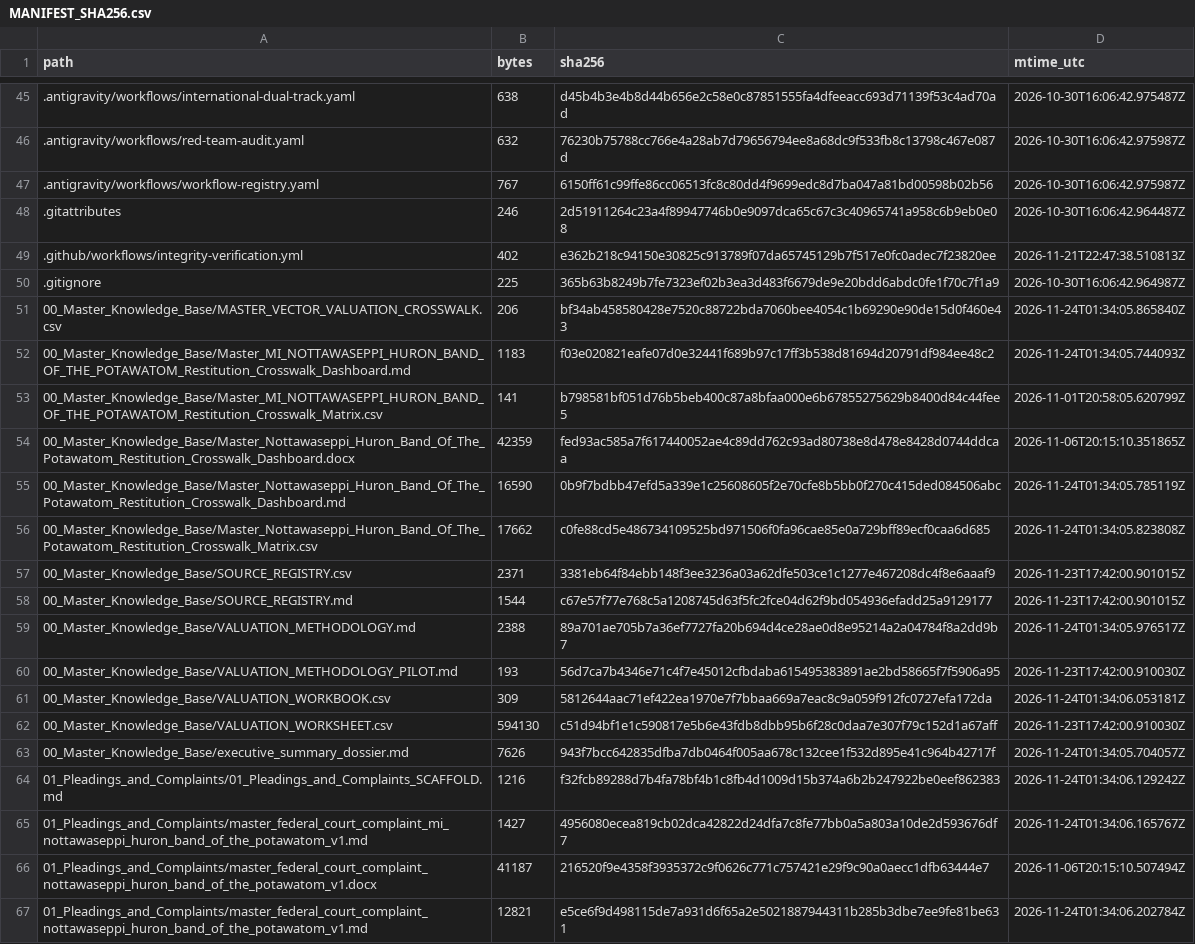
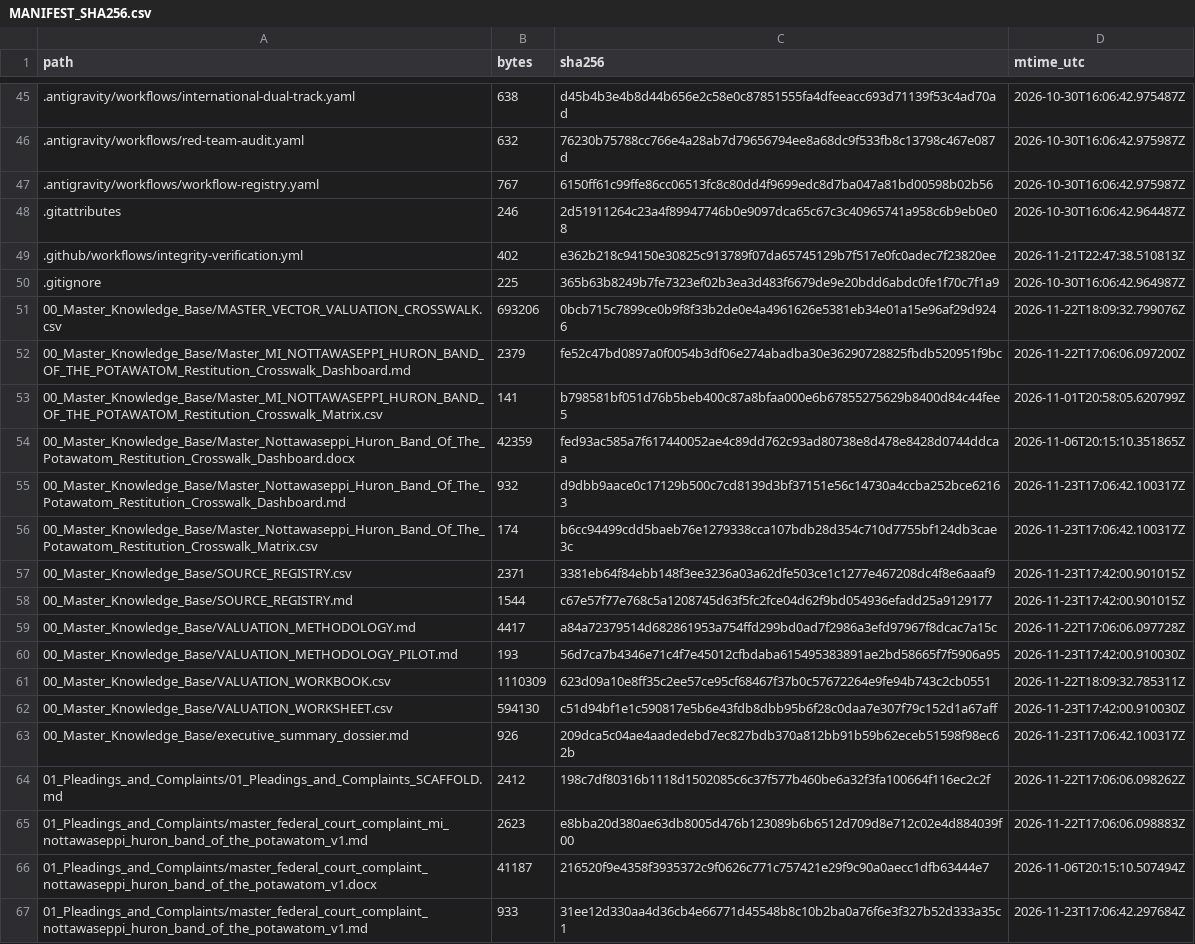
Before and after one commit to GlobalRestitutionAlliance/turtle-island-us-mi-nottawaseppi-huron-band-of-the-potawatom-master-litigation, a CSV file: 99_Archives_and_Manifests/MANIFEST_SHA256.csv, drawn as a sheet; only a part is shown, gaps mark what is left out; the diff covers the shown part only.

```diff
--- a/99_Archives_and_Manifests/MANIFEST_SHA256.csv
+++ b/99_Archives_and_Manifests/MANIFEST_SHA256.csv
@@ -50,18 +50,18 @@ path,bytes,sha256,mtime_utc
 .gitignore,225,365b63b8249b7fe7323ef02b3ea3d483f6679de9e20bdd6abdc0fe1f70c7f1a9,2026-10-30T16:06:42.964987Z
-00_Master_Knowledge_Base/MASTER_VECTOR_VALUATION_CROSSWALK.csv,206,bf34ab458580428e7520c88722bda7060bee4054c1b69290e90de15d0f460e43,2026-11-24T01:34:05.865840Z
-00_Master_Knowledge_Base/Master_MI_NOTTAWASEPPI_HURON_BAND_OF_THE_POTAWATOM_Restitution_Crosswalk_Dashboard.md,1183,f03e020821eafe07d0e32441f689b97c17ff3b538d81694d20791df984ee48c2,2026-11-24T01:34:05.744093Z
+00_Master_Knowledge_Base/MASTER_VECTOR_VALUATION_CROSSWALK.csv,693206,0bcb715c7899ce0b9f8f33b2de0e4a4961626e5381eb34e01a15e96af29d9246,2026-11-22T18:09:32.799076Z
+00_Master_Knowledge_Base/Master_MI_NOTTAWASEPPI_HURON_BAND_OF_THE_POTAWATOM_Restitution_Crosswalk_Dashboard.md,2379,fe52c47bd0897a0f0054b3df06e274abadba30e36290728825fbdb520951f9bc,2026-11-22T17:06:06.097200Z
 00_Master_Knowledge_Base/Master_MI_NOTTAWASEPPI_HURON_BAND_OF_THE_POTAWATOM_Restitution_Crosswalk_Matrix.csv,141,b798581bf051d76b5beb400c87a8bfaa000e6b67855275629b8400d84c44fee5,2026-11-01T20:58:05.620799Z
 00_Master_Knowledge_Base/Master_Nottawaseppi_Huron_Band_Of_The_Potawatom_Restitution_Crosswalk_Dashboard.docx,42359,fed93ac585a7f617440052ae4c89dd762c93ad80738e8d478e8428d0744ddcaa,2026-11-06T20:15:10.351865Z
-00_Master_Knowledge_Base/Master_Nottawaseppi_Huron_Band_Of_The_Potawatom_Restitution_Crosswalk_Dashboard.md,16590,0b9f7bdbb47efd5a339e1c25608605f2e70cfe8b5bb0f270c415ded084506abc,2026-11-24T01:34:05.785119Z
-00_Master_Knowledge_Base/Master_Nottawaseppi_Huron_Band_Of_The_Potawatom_Restitution_Crosswalk_Matrix.csv,17662,c0fe88cd5e486734109525bd971506f0fa96cae85e0a729bff89ecf0caa6d685,2026-11-24T01:34:05.823808Z
+00_Master_Knowledge_Base/Master_Nottawaseppi_Huron_Band_Of_The_Potawatom_Restitution_Crosswalk_Dashboard.md,932,d9dbb9aace0c17129b500c7cd8139d3bf37151e56c14730a4ccba252bce62163,2026-11-23T17:06:42.100317Z
+00_Master_Knowledge_Base/Master_Nottawaseppi_Huron_Band_Of_The_Potawatom_Restitution_Crosswalk_Matrix.csv,174,b6cc94499cdd5baeb76e1279338cca107bdb28d354c710d7755bf124db3cae3c,2026-11-23T17:06:42.100317Z
 00_Master_Knowledge_Base/SOURCE_REGISTRY.csv,2371,3381eb64f84ebb148f3ee3236a03a62dfe503ce1c1277e467208dc4f8e6aaaf9,2026-11-23T17:42:00.901015Z
 00_Master_Knowledge_Base/SOURCE_REGISTRY.md,1544,c67e57f77e768c5a1208745d63f5fc2fce04d62f9bd054936efadd25a9129177,2026-11-23T17:42:00.901015Z
-00_Master_Knowledge_Base/VALUATION_METHODOLOGY.md,2388,89a701ae705b7a36ef7727fa20b694d4ce28ae0d8e95214a2a04784f8a2dd9b7,2026-11-24T01:34:05.976517Z
+00_Master_Knowledge_Base/VALUATION_METHODOLOGY.md,4417,a84a72379514d682861953a754ffd299bd0ad7f2986a3efd97967f8dcac7a15c,2026-11-22T17:06:06.097728Z
 00_Master_Knowledge_Base/VALUATION_METHODOLOGY_PILOT.md,193,56d7ca7b4346e71c4f7e45012cfbdaba615495383891ae2bd58665f7f5906a95,2026-11-23T17:42:00.910030Z
-00_Master_Knowledge_Base/VALUATION_WORKBOOK.csv,309,5812644aac71ef422ea1970e7f7bbaa669a7eac8c9a059f912fc0727efa172da,2026-11-24T01:34:06.053181Z
+00_Master_Knowledge_Base/VALUATION_WORKBOOK.csv,1110309,623d09a10e8ff35c2ee57ce95cf68467f37b0c57672264e9fe94b743c2cb0551,2026-11-22T18:09:32.785311Z
 00_Master_Knowledge_Base/VALUATION_WORKSHEET.csv,594130,c51d94bf1e1c590817e5b6e43fdb8dbb95b6f28c0daa7e307f79c152d1a67aff,2026-11-23T17:42:00.910030Z
-00_Master_Knowledge_Base/executive_summary_dossier.md,7626,943f7bcc642835dfba7db0464f005aa678c132cee1f532d895e41c964b42717f,2026-11-24T01:34:05.704057Z
-01_Pleadings_and_Complaints/01_Pleadings_and_Complaints_SCAFFOLD.md,1216,f32fcb89288d7b4fa78bf4b1c8fb4d1009d15b374a6b2b247922be0eef862383,2026-11-24T01:34:06.129242Z
-01_Pleadings_and_Complaints/master_federal_court_complaint_mi_nottawaseppi_huron_band_of_the_potawatom_v1.md,1427,4956080ecea819cb02dca42822d24dfa7c8fe77bb0a5a803a10de2d593676df7,2026-11-24T01:34:06.165767Z
+00_Master_Knowledge_Base/executive_summary_dossier.md,926,209dca5c04ae4aadedebd7ec827bdb370a812bb91b59b62eceb51598f98ec62b,2026-11-23T17:06:42.100317Z
+01_Pleadings_and_Complaints/01_Pleadings_and_Complaints_SCAFFOLD.md,2412,198c7df80316b1118d1502085c6c37f577b460be6a32f3fa100664f116ec2c2f,2026-11-22T17:06:06.098262Z
+01_Pleadings_and_Complaints/master_federal_court_complaint_mi_nottawaseppi_huron_band_of_the_potawatom_v1.md,2623,e8bba20d380ae63db8005d476b123089b6b6512d709d8e712c02e4d884039f00,2026-11-22T17:06:06.098883Z
 01_Pleadings_and_Complaints/master_federal_court_complaint_nottawaseppi_huron_band_of_the_potawatom_v1.docx,41187,216520f9e4358f3935372c9f0626c771c757421e29f9c90a0aecc1dfb63444e7,2026-11-06T20:15:10.507494Z
-01_Pleadings_and_Complaints/master_federal_court_complaint_nottawaseppi_huron_band_of_the_potawatom_v1.md,12821,e5ce6f9d498115de7a931d6f65a2e5021887944311b285b3dbe7ee9fe81be631,2026-11-24T01:34:06.202784Z
+01_Pleadings_and_Complaints/master_federal_court_complaint_nottawaseppi_huron_band_of_the_potawatom_v1.md,933,31ee12d330aa4d36cb4e66771d45548b8c10b2ba0a76f6e3f327b52d333a35c1,2026-11-23T17:06:42.297684Z
```
Also changed, not shown: 80 edited cells elsewhere in this file, 37 other files.
